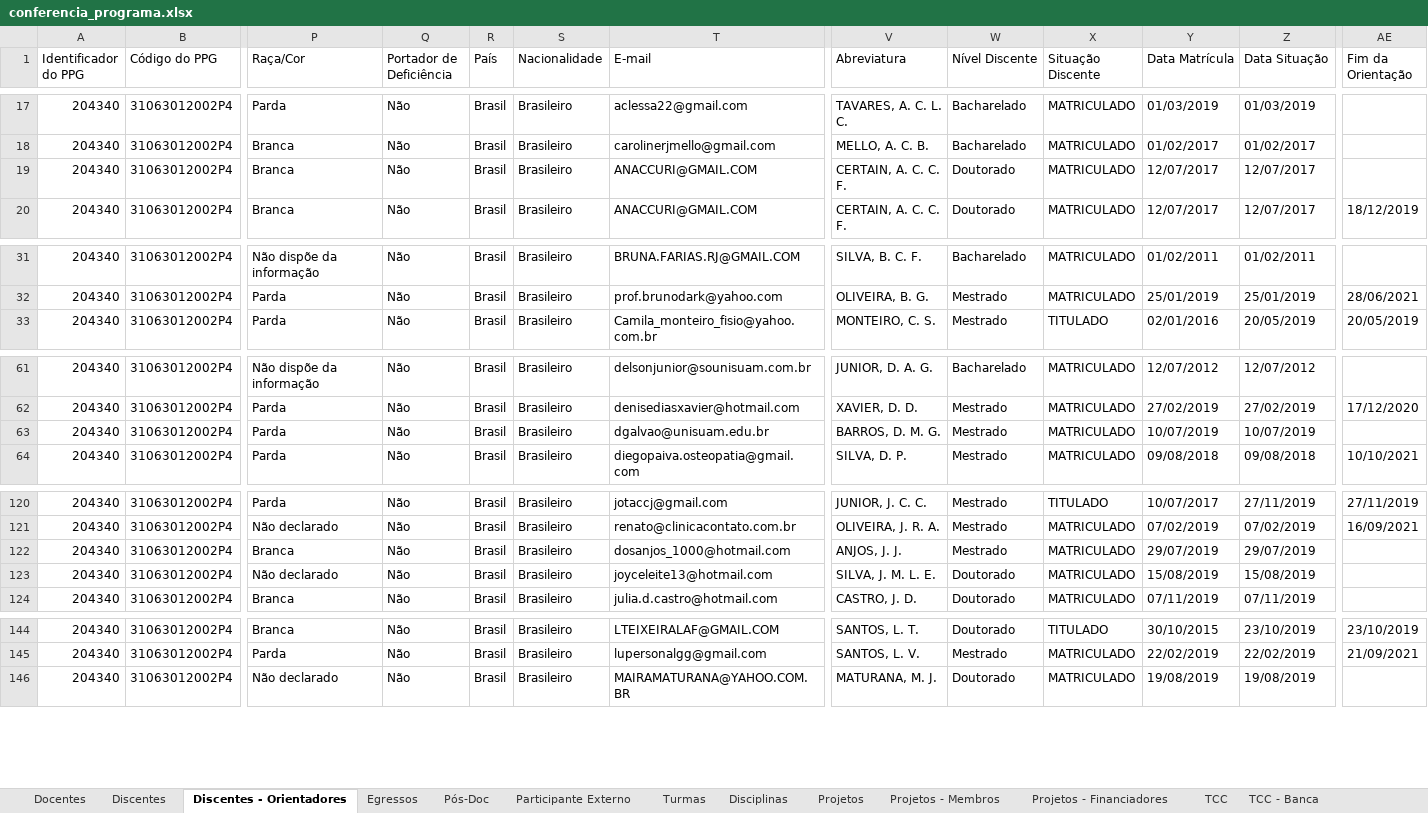
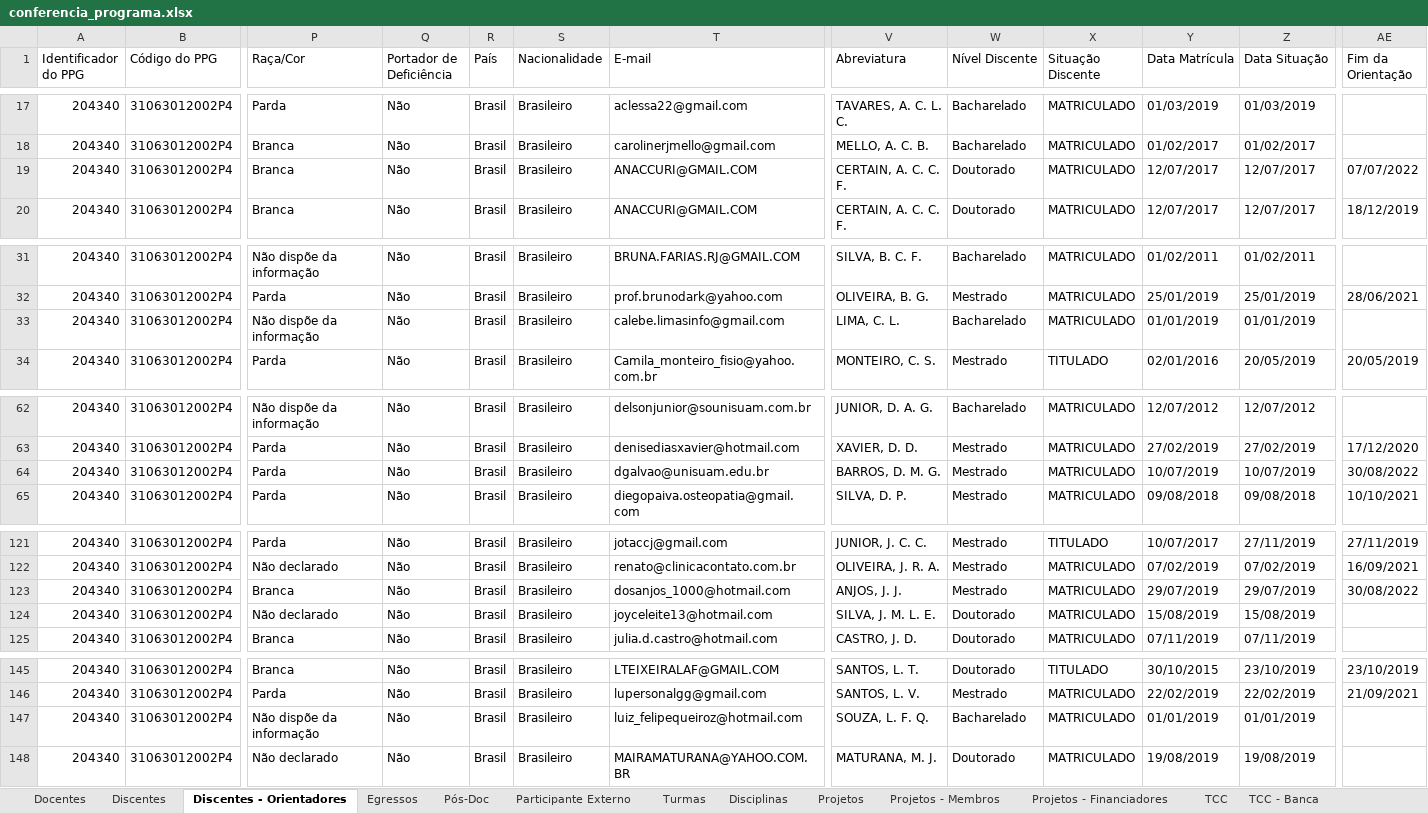
Before and after one commit to ppgcr-unisuam/observatoriocr, an Excel workbook: Sucupira/2019/conferencia_programa.xlsx, sheet Discentes - Orientadores, drawn as a sheet; only a part is shown, gaps mark what is left out; values as stored, in another font and other column widths than the file's, no borders; addresses are those after the commit; rows hold the shown columns only; the diff covers the shown part only; the diff names each change by its address in the sheet, - before the commit and + after, or states it on an @@ line.

```diff
--- a/Sucupira/2019/conferencia_programa.xlsx (sheet Discentes - Orientadores)
+++ b/Sucupira/2019/conferencia_programa.xlsx (sheet Discentes - Orientadores)
-AE19 (Fim da Orientação): (empty)
+AE19 (Fim da Orientação): 07/07/2022
+row 33: 204340 | 31063012002P4 | Não dispõe da informação | Não | Brasil | Brasileiro | calebe.limasinfo@gmail.com | LIMA, C. L. | Bacharelado | MATRICULADO | 01/01/2019 | 01/01/2019
-AE64 (Fim da Orientação): (empty)
+AE64 (Fim da Orientação): 30/08/2022
-AE123 (Fim da Orientação): (empty)
+AE123 (Fim da Orientação): 30/08/2022
+row 147: 204340 | 31063012002P4 | Não dispõe da informação | Não | Brasil | Brasileiro | luiz_felipequeiroz@hotmail.com | SOUZA, L. F. Q. | Bacharelado | MATRICULADO | 01/01/2019 | 01/01/2019
```
Also changed, not shown: 3 edited cells elsewhere in this sheet, sheet TCC - Financiadores, sheet Egressos, sheet Discentes, sheet Projetos - Membros, sheet Pós-Doc, sheet Projetos, 2 more sheets, PPG/Prêmios.xlsx, Sucupira/2021/conferencia_programa.xlsx, 27 other files.
